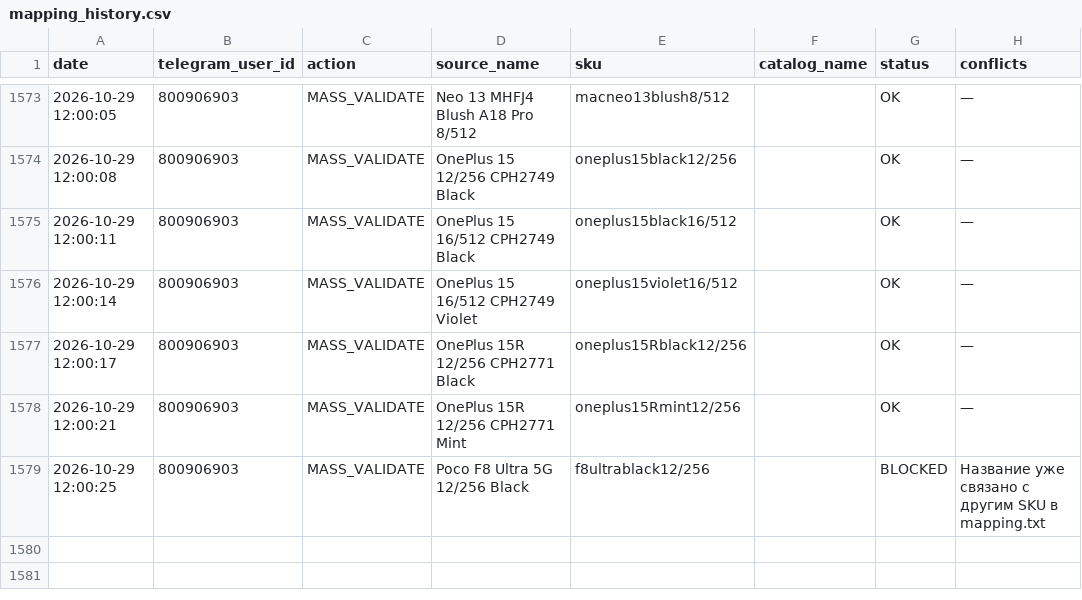
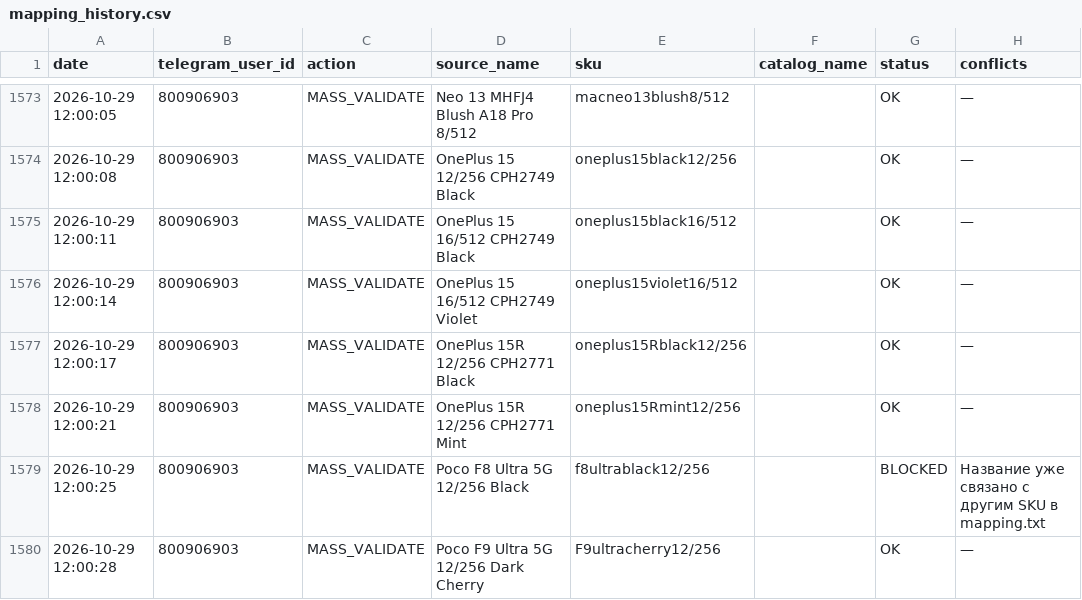
Before and after one commit to alisavladimirovna02-source/price-bot, a CSV file: mapping_history.csv, drawn as a sheet; only a part is shown, gaps mark what is left out.

Commit message:
Record mapping MASS_VALIDATE

```diff
--- a/mapping_history.csv
+++ b/mapping_history.csv
@@ -1579 +1579,2 @@ date,telegram_user_id,action,source_name,sku,catalog_name,status,conflicts
 2026-10-29 12:00:25,800906903,MASS_VALIDATE,Poco F8 Ultra 5G 12/256 Black,f8ultrablack12/256,,BLOCKED,Название уже связано с другим SKU в mapping.txt
+2026-10-29 12:00:28,800906903,MASS_VALIDATE,Poco F9 Ultra 5G 12/256 Dark Cherry,F9ultracherry12/256,,OK,—
```
